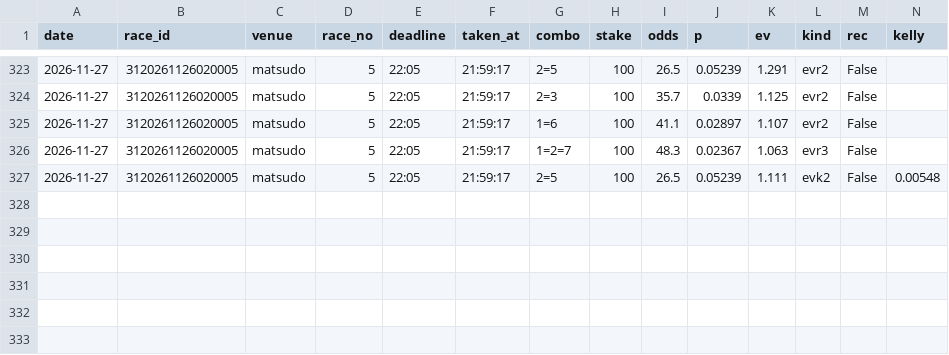
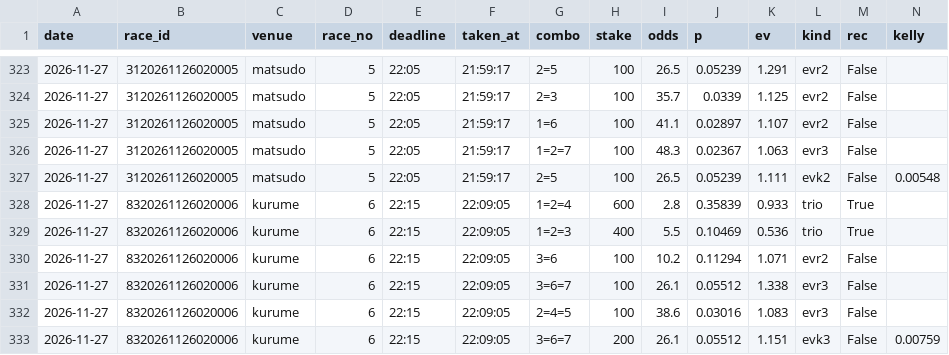
Before and after one commit to basebull120809-boop/keirin-ev, a CSV file: data/live/2026-11-27/bets.csv, drawn as a sheet; only a part is shown, gaps mark what is left out; the diff names each change by its address in the sheet, - before the commit and + after, or states it on an @@ line.

Commit message:
live kurume 6R 買い

```diff
--- a/data/live/2026-11-27/bets.csv
+++ b/data/live/2026-11-27/bets.csv
+row 328: 2026-11-27 | 8320261126020006 | kurume | 6 | 22:15 | 22:09:05 | 1=2=4 | 600 | 2.8 | 0.35839 | 0.933 | trio | True
+row 329: 2026-11-27 | 8320261126020006 | kurume | 6 | 22:15 | 22:09:05 | 1=2=3 | 400 | 5.5 | 0.10469 | 0.536 | trio | True
+row 330: 2026-11-27 | 8320261126020006 | kurume | 6 | 22:15 | 22:09:05 | 3=6 | 100 | 10.2 | 0.11294 | 1.071 | evr2 | False
+row 331: 2026-11-27 | 8320261126020006 | kurume | 6 | 22:15 | 22:09:05 | 3=6=7 | 100 | 26.1 | 0.05512 | 1.338 | evr3 | False
+row 332: 2026-11-27 | 8320261126020006 | kurume | 6 | 22:15 | 22:09:05 | 2=4=5 | 100 | 38.6 | 0.03016 | 1.083 | evr3 | False
+row 333: 2026-11-27 | 8320261126020006 | kurume | 6 | 22:15 | 22:09:05 | 3=6=7 | 200 | 26.1 | 0.05512 | 1.151 | evk3 | False | 0.00759
```
Also changed, not shown: 12 other files.
